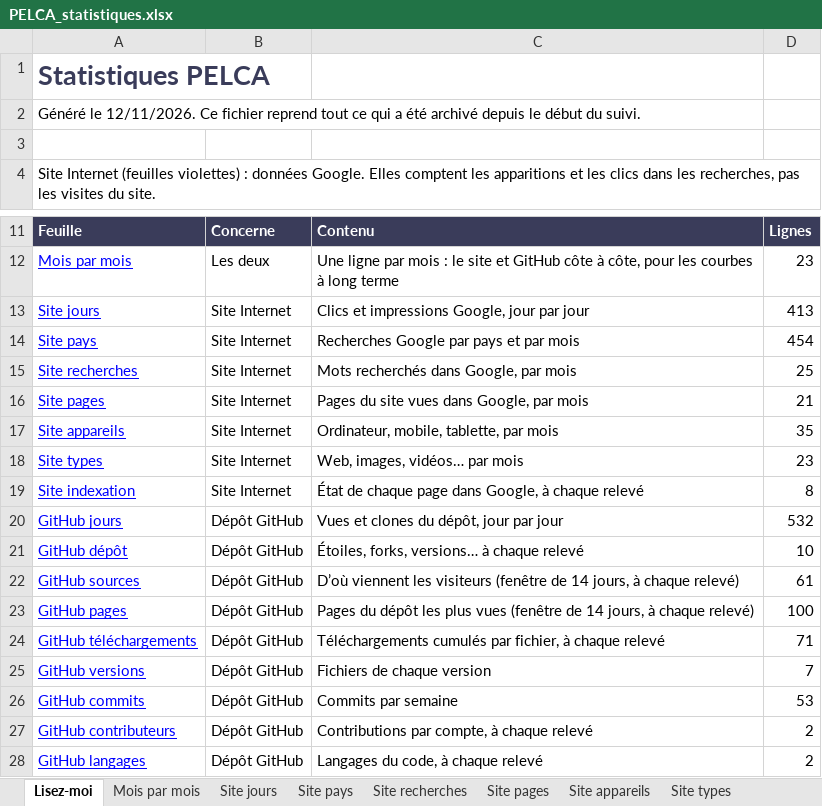
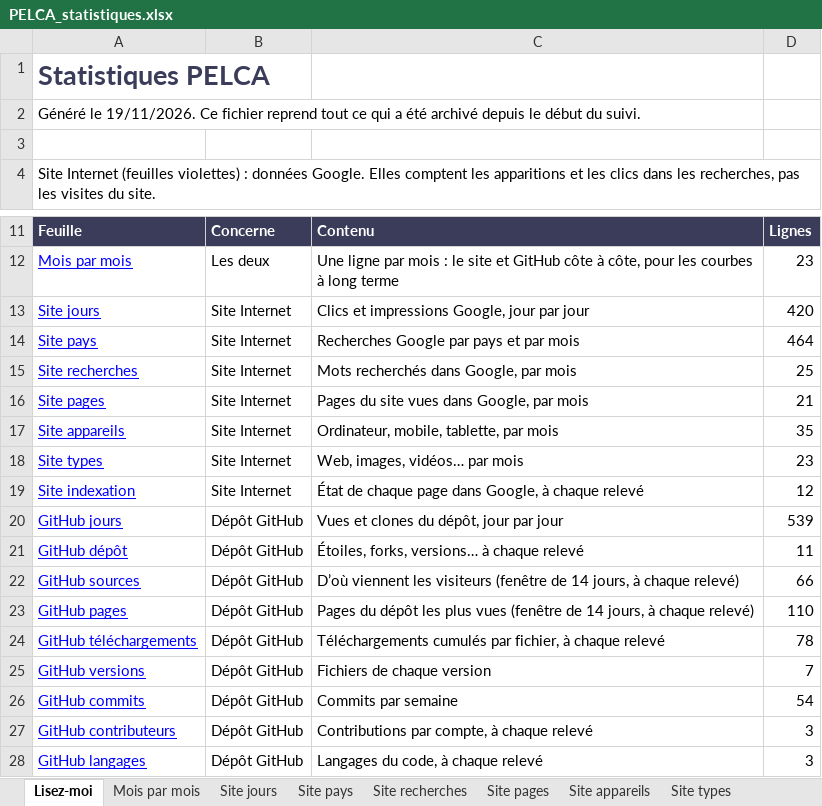
Before and after one commit to pelca-analytics/pelca-analytics.github.io, an Excel workbook: PELCA_statistiques.xlsx, sheet Lisez-moi, drawn as a sheet; only a part is shown, gaps mark what is left out; values as stored, in another font and other column widths than the file's, no borders; the diff names each change by its address in the sheet, - before the commit and + after, or states it on an @@ line.

```diff
--- a/PELCA_statistiques.xlsx (sheet Lisez-moi)
+++ b/PELCA_statistiques.xlsx (sheet Lisez-moi)
-A2: Généré le 12/11/2026. Ce fichier…
+A2: Généré le 19/11/2026. Ce fichier…
-D13: 413
+D13: 420
-D14: 454
+D14: 464
-D19: 8
+D19: 12
-D20: 532
+D20: 539
-D21: 10
+D21: 11
-D22: 61
+D22: 66
-D23: 100
+D23: 110
-D24: 71
+D24: 78
-D26: 53
+D26: 54
-D27:D28: 2
+D27:D28: 3
```
Also changed, not shown: sheet Site pays, sheet GitHub pages, sheet Site jours, sheet GitHub jours, sheet GitHub sources, sheet GitHub téléchargements, 10 more sheets, 26 other files.
